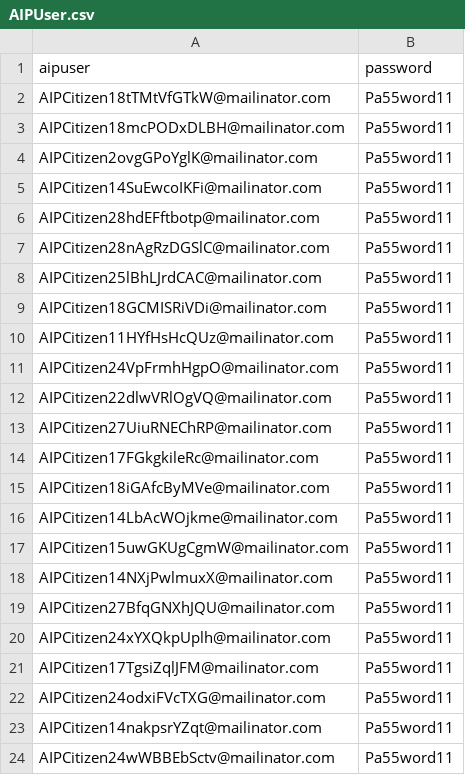
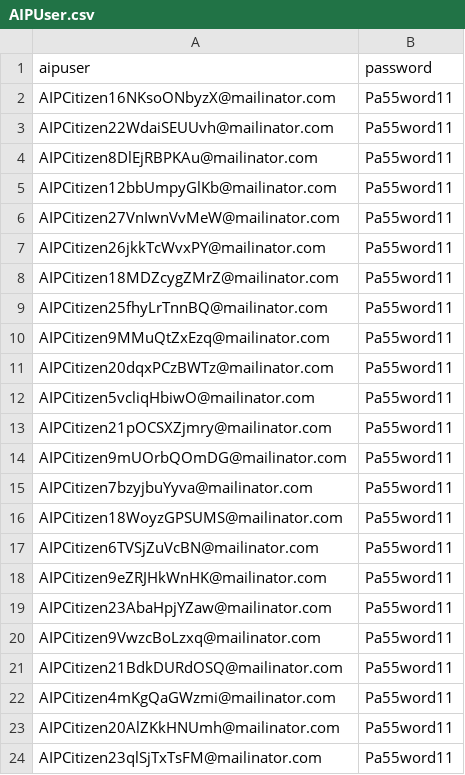
Before and after one commit to hmcts/aip-performance, a CSV file: src/gatling/resources/AIPUser.csv, drawn as a sheet.

```diff
--- a/src/gatling/resources/AIPUser.csv
+++ b/src/gatling/resources/AIPUser.csv
@@ -1,24 +1,24 @@
 aipuser,password
-AIPCitizen18tTMtVfGTkW@mailinator.com,Pa55word11
-AIPCitizen18mcPODxDLBH@mailinator.com,Pa55word11
-AIPCitizen2ovgGPoYglK@mailinator.com,Pa55word11
-AIPCitizen14SuEwcoIKFi@mailinator.com,Pa55word11
-AIPCitizen28hdEFftbotp@mailinator.com,Pa55word11
-AIPCitizen28nAgRzDGSlC@mailinator.com,Pa55word11
-AIPCitizen25lBhLJrdCAC@mailinator.com,Pa55word11
-AIPCitizen18GCMISRiVDi@mailinator.com,Pa55word11
-AIPCitizen11HYfHsHcQUz@mailinator.com,Pa55word11
-AIPCitizen24VpFrmhHgpO@mailinator.com,Pa55word11
-AIPCitizen22dlwVRlOgVQ@mailinator.com,Pa55word11
-AIPCitizen27UiuRNEChRP@mailinator.com,Pa55word11
-AIPCitizen17FGkgkileRc@mailinator.com,Pa55word11
-AIPCitizen18iGAfcByMVe@mailinator.com,Pa55word11
-AIPCitizen14LbAcWOjkme@mailinator.com,Pa55word11
-AIPCitizen15uwGKUgCgmW@mailinator.com,Pa55word11
-AIPCitizen14NXjPwlmuxX@mailinator.com,Pa55word11
-AIPCitizen27BfqGNXhJQU@mailinator.com,Pa55word11
-AIPCitizen24xYXQkpUplh@mailinator.com,Pa55word11
-AIPCitizen17TgsiZqlJFM@mailinator.com,Pa55word11
-AIPCitizen24odxiFVcTXG@mailinator.com,Pa55word11
-AIPCitizen14nakpsrYZqt@mailinator.com,Pa55word11
-AIPCitizen24wWBBEbSctv@mailinator.com,Pa55word11
+AIPCitizen16NKsoONbyzX@mailinator.com,Pa55word11
+AIPCitizen22WdaiSEUUvh@mailinator.com,Pa55word11
+AIPCitizen8DlEjRBPKAu@mailinator.com,Pa55word11
+AIPCitizen12bbUmpyGlKb@mailinator.com,Pa55word11
+AIPCitizen27VnIwnVvMeW@mailinator.com,Pa55word11
+AIPCitizen26jkkTcWvxPY@mailinator.com,Pa55word11
+AIPCitizen18MDZcygZMrZ@mailinator.com,Pa55word11
+AIPCitizen25fhyLrTnnBQ@mailinator.com,Pa55word11
+AIPCitizen9MMuQtZxEzq@mailinator.com,Pa55word11
+AIPCitizen20dqxPCzBWTz@mailinator.com,Pa55word11
+AIPCitizen5vcliqHbiwO@mailinator.com,Pa55word11
+AIPCitizen21pOCSXZjmry@mailinator.com,Pa55word11
+AIPCitizen9mUOrbQOmDG@mailinator.com,Pa55word11
+AIPCitizen7bzyjbuYyva@mailinator.com,Pa55word11
+AIPCitizen18WoyzGPSUMS@mailinator.com,Pa55word11
+AIPCitizen6TVSjZuVcBN@mailinator.com,Pa55word11
+AIPCitizen9eZRJHkWnHK@mailinator.com,Pa55word11
+AIPCitizen23AbaHpjYZaw@mailinator.com,Pa55word11
+AIPCitizen9VwzcBoLzxq@mailinator.com,Pa55word11
+AIPCitizen21BdkDURdOSQ@mailinator.com,Pa55word11
+AIPCitizen4mKgQaGWzmi@mailinator.com,Pa55word11
+AIPCitizen20AlZKkHNUmh@mailinator.com,Pa55word11
+AIPCitizen23qlSjTxTsFM@mailinator.com,Pa55word11
```
Also changed, not shown: 1 other file.
